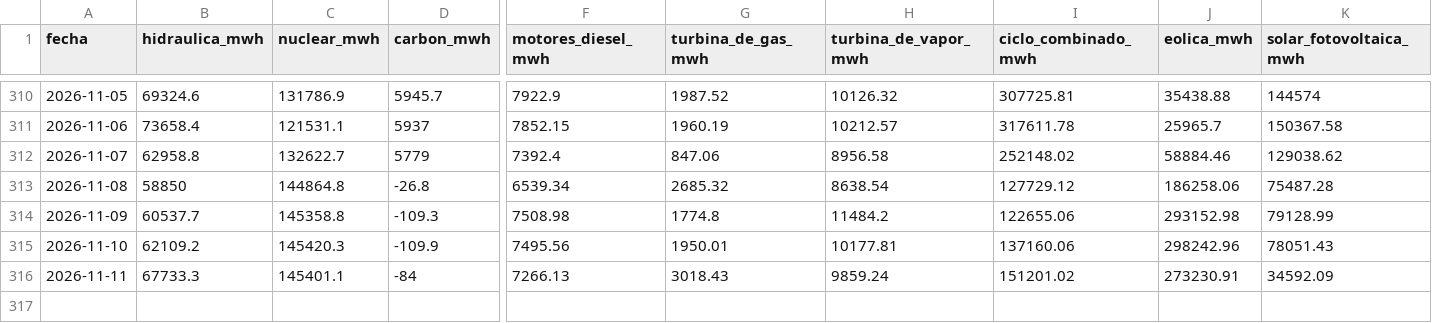
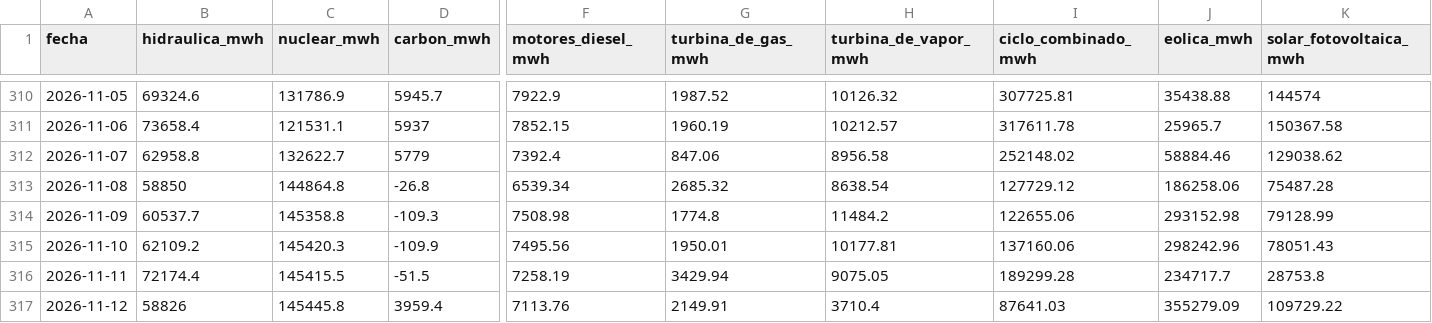
Before and after one commit to JosebaDG/Pvpc-bridge, a CSV file: datos/historico/generacion_diaria/2026.csv, drawn as a sheet; only a part is shown, gaps mark what is left out; rows hold the shown columns only; the diff covers the shown part only; the diff names each change by its address in the sheet, - before the commit and + after, or states it on an @@ line.

```diff
--- a/datos/historico/generacion_diaria/2026.csv
+++ b/datos/historico/generacion_diaria/2026.csv
-B316 (hidraulica_mwh): 67733.3
+B316 (hidraulica_mwh): 72174.4
-C316 (nuclear_mwh): 145401.1
+C316 (nuclear_mwh): 145415.5
-D316 (carbon_mwh): -84
+D316 (carbon_mwh): -51.5
-F316 (motores_diesel_mwh): 7266.13
+F316 (motores_diesel_mwh): 7258.19
-G316 (turbina_de_gas_mwh): 3018.43
+G316 (turbina_de_gas_mwh): 3429.94
-H316 (turbina_de_vapor_mwh): 9859.24
+H316 (turbina_de_vapor_mwh): 9075.05
-I316 (ciclo_combinado_mwh): 151201.02
+I316 (ciclo_combinado_mwh): 189299.28
-J316 (eolica_mwh): 273230.91
+J316 (eolica_mwh): 234717.7
-K316 (solar_fotovoltaica_mwh): 34592.09
+K316 (solar_fotovoltaica_mwh): 28753.8
+row 317: 2026-11-12 | 58826 | 145445.8 | 3959.4 | 7113.76 | 2149.91 | 3710.4 | 87641.03 | 355279.09 | 109729.22
```
Also changed, not shown: 6 edited cells elsewhere in this file, datos/consultas/registro_descargas.csv, datos/historico/pvpc_peninsula_horario/2026.csv, 6 other files.
